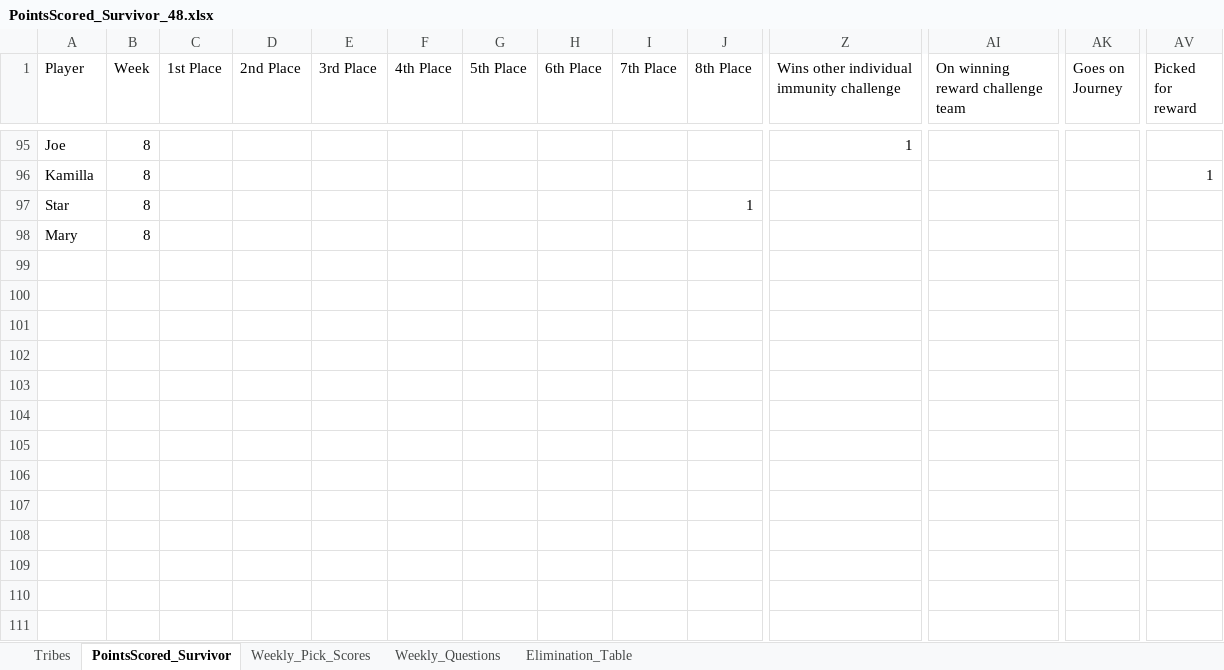
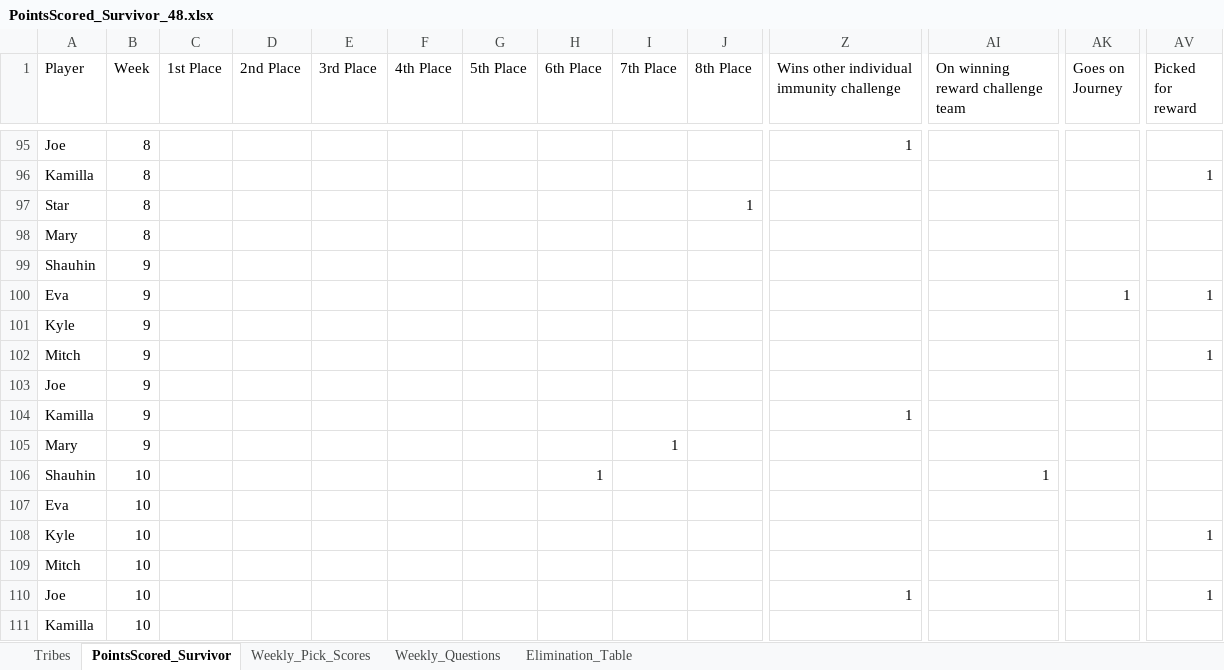
Before and after one commit to ischultz503/Survivor, an Excel workbook: data/PointsScored_Survivor_48.xlsx, sheet PointsScored_Survivor, drawn as a sheet; only a part is shown, gaps mark what is left out; values as stored, in another font and other column widths than the file's, no borders; rows hold the shown columns only; the diff covers the shown part only; the diff names each change by its address in the sheet, - before the commit and + after, or states it on an @@ line.

Commit message:
Week 9 and 10 scores

```diff
--- a/data/PointsScored_Survivor_48.xlsx (sheet PointsScored_Survivor)
+++ b/data/PointsScored_Survivor_48.xlsx (sheet PointsScored_Survivor)
+row 99: Shauhin | 9
+row 100: Eva | 9 |  |  |  |  |  |  |  |  |  |  | 1 | 1
+row 101: Kyle | 9
+row 102: Mitch | 9 |  |  |  |  |  |  |  |  |  |  |  | 1
+row 103: Joe | 9
+row 104: Kamilla | 9 |  |  |  |  |  |  |  |  | 1
+row 105: Mary | 9 |  |  |  |  |  |  | 1
+row 106: Shauhin | 10 |  |  |  |  |  | 1 |  |  |  | 1
+row 107: Eva | 10
+row 108: Kyle | 10 |  |  |  |  |  |  |  |  |  |  |  | 1
+row 109: Mitch | 10
+row 110: Joe | 10 |  |  |  |  |  |  |  |  | 1 |  |  | 1
+row 111: Kamilla | 10
```
Also changed, not shown: 80 hidden or unhidden rows elsewhere in this sheet, sheet Weekly_Questions, sheet Weekly_Pick_Scores, sheet Elimination_Table, hidden cells, 2 other files.
